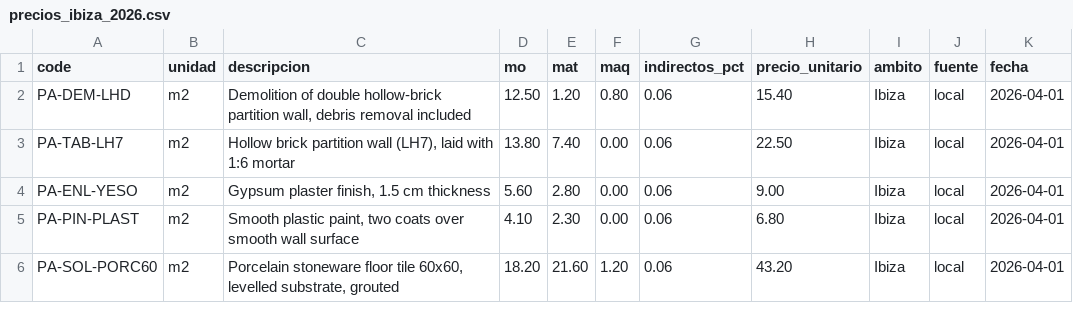
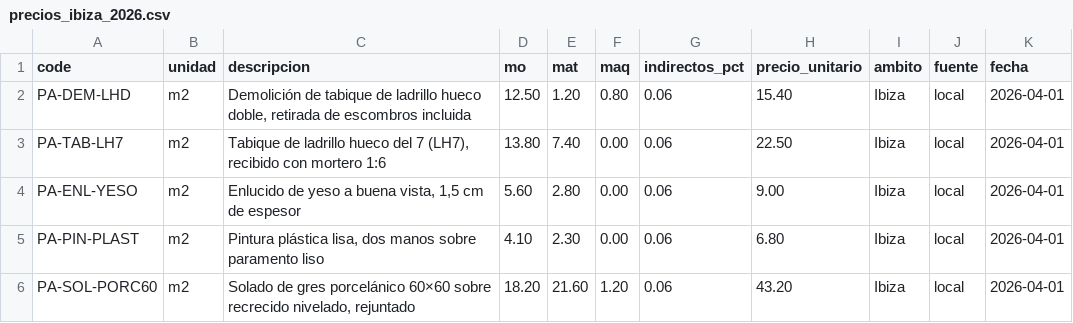
Before and after one commit to nicOakmore/motor, a CSV file: precios/precios_ibiza_2026.csv, drawn as a sheet.

```diff
--- a/precios/precios_ibiza_2026.csv
+++ b/precios/precios_ibiza_2026.csv
@@ -1,6 +1,6 @@
 code,unidad,descripcion,mo,mat,maq,indirectos_pct,precio_unitario,ambito,fuente,fecha
-PA-DEM-LHD,m2,"Demolition of double hollow-brick partition wall, debris removal included",12.50,1.20,0.80,0.06,15.40,Ibiza,local,2026-04-01
-PA-TAB-LH7,m2,"Hollow brick partition wall (LH7), laid with 1:6 mortar",13.80,7.40,0.00,0.06,22.50,Ibiza,local,2026-04-01
-PA-ENL-YESO,m2,"Gypsum plaster finish, 1.5 cm thickness",5.60,2.80,0.00,0.06,9.00,Ibiza,local,2026-04-01
-PA-PIN-PLAST,m2,"Smooth plastic paint, two coats over smooth wall surface",4.10,2.30,0.00,0.06,6.80,Ibiza,local,2026-04-01
-PA-SOL-PORC60,m2,"Porcelain stoneware floor tile 60x60, levelled substrate, grouted",18.20,21.60,1.20,0.06,43.20,Ibiza,local,2026-04-01
+PA-DEM-LHD,m2,"Demolición de tabique de ladrillo hueco doble, retirada de escombros incluida",12.50,1.20,0.80,0.06,15.40,Ibiza,local,2026-04-01
+PA-TAB-LH7,m2,"Tabique de ladrillo hueco del 7 (LH7), recibido con mortero 1:6",13.80,7.40,0.00,0.06,22.50,Ibiza,local,2026-04-01
+PA-ENL-YESO,m2,"Enlucido de yeso a buena vista, 1,5 cm de espesor",5.60,2.80,0.00,0.06,9.00,Ibiza,local,2026-04-01
+PA-PIN-PLAST,m2,"Pintura plástica lisa, dos manos sobre paramento liso",4.10,2.30,0.00,0.06,6.80,Ibiza,local,2026-04-01
+PA-SOL-PORC60,m2,"Solado de gres porcelánico 60×60 sobre recrecido nivelado, rejuntado",18.20,21.60,1.20,0.06,43.20,Ibiza,local,2026-04-01
```
Also changed, not shown: precios/materiales_unitarios.csv, 9 other files.
